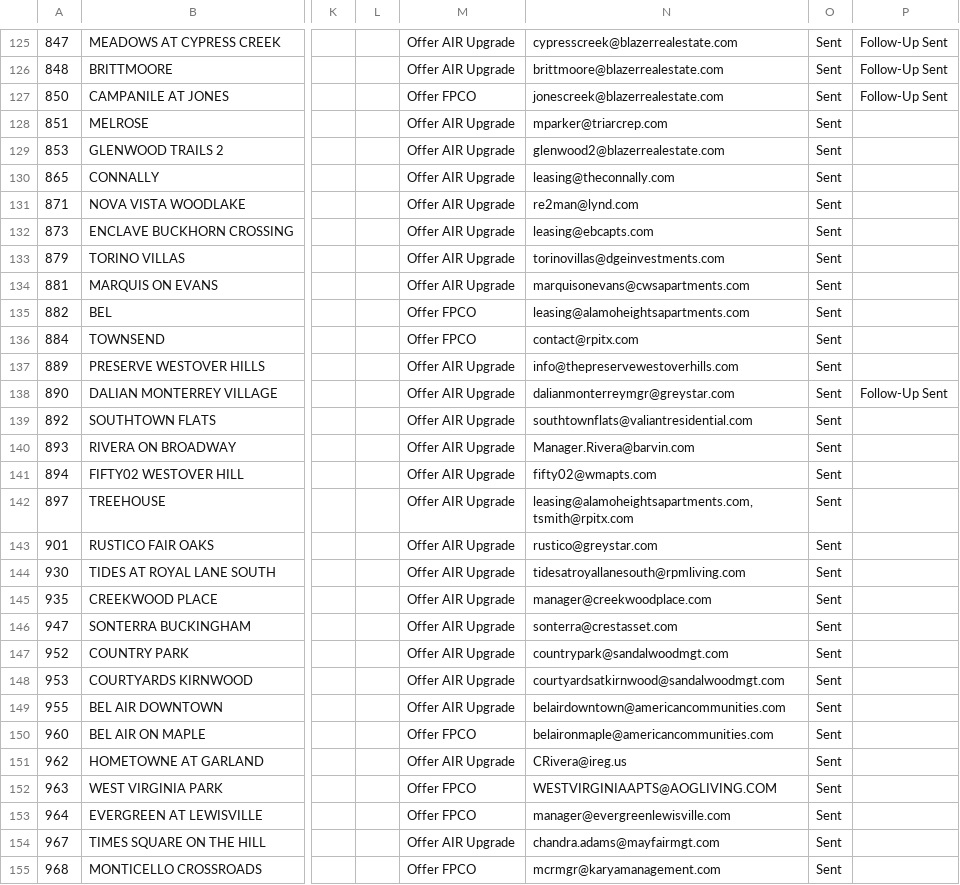
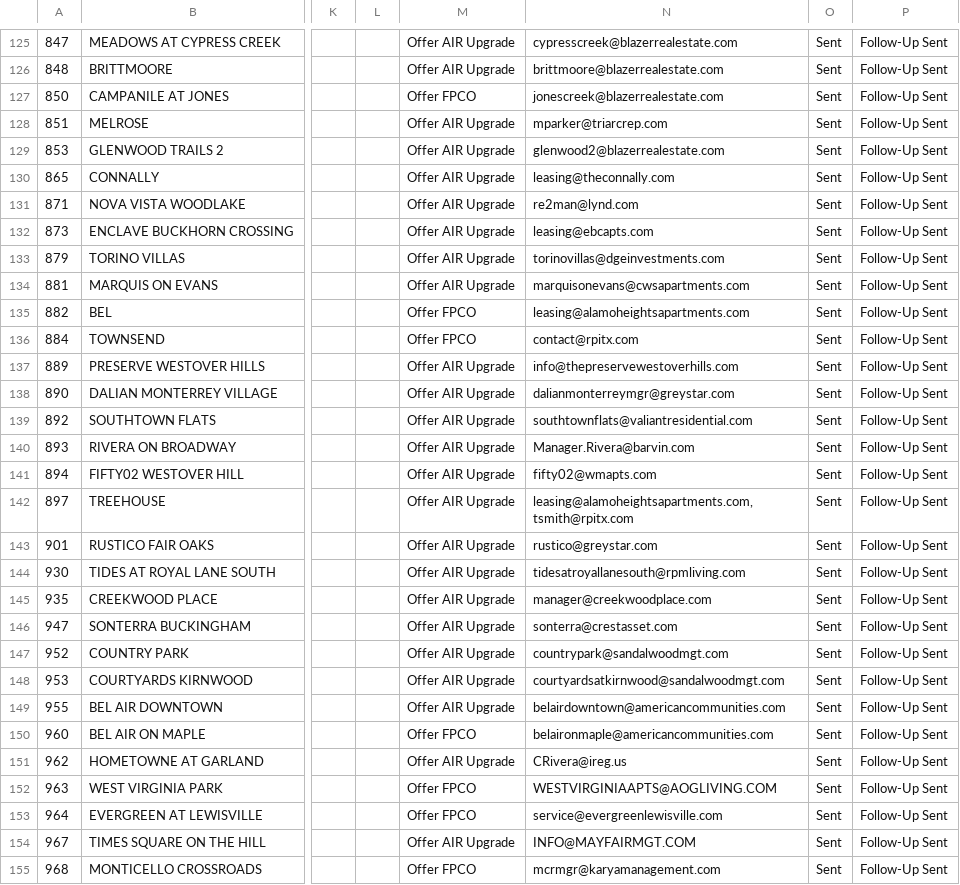
Before and after one commit to kaleb-skelton/fastapi-project, a CSV file: email_list_fixed.csv, drawn as a sheet; only a part is shown, gaps mark what is left out; the diff covers the shown part only; the diff names each change by its address in the sheet, - before the commit and + after, or states it on an @@ line.

Commit message:
current emails + download csv

```diff
--- a/email_list_fixed.csv
+++ b/email_list_fixed.csv
-P128:P137: (empty)
+P128:P137: Follow-Up Sent
-P139:P155: (empty)
+P139:P155: Follow-Up Sent
-N153: manager@evergreenlewisville.com
+N153: service@evergreenlewisville.com
-N154: chandra.adams@mayfairmgt.com
+N154: INFO@MAYFAIRMGT.COM
```
Also changed, not shown: 42 edited cells elsewhere in this file, 4 other files.
